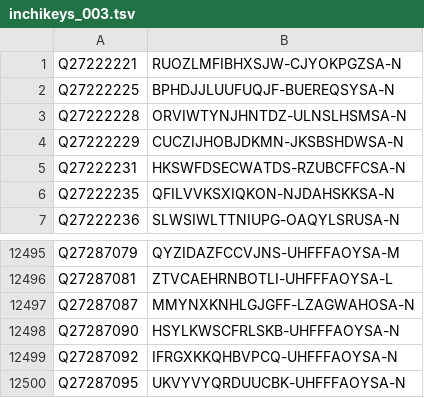
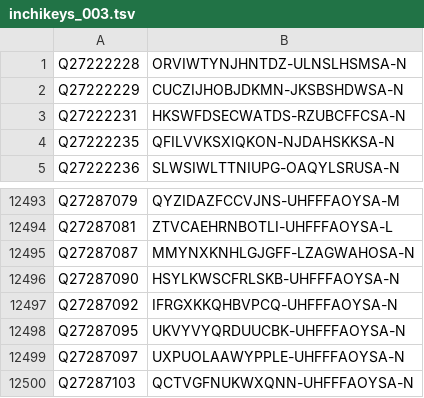
Before and after one commit to egonw/wikidata-chemistry, a TSV file: inchikeys/inchikeys_003.tsv, drawn as a sheet; only a part is shown, gaps mark what is left out.

```diff
--- a/inchikeys/inchikeys_003.tsv
+++ b/inchikeys/inchikeys_003.tsv
@@ -1,3 +1 @@
-Q27222221	RUOZLMFIBHXSJW-CJYOKPGZSA-N
-Q27222225	BPHDJJLUUFUQJF-BUEREQSYSA-N
 Q27222228	ORVIWTYNJHNTDZ-ULNSLHSMSA-N
@@ -12500 +12498,3 @@ Q27287092	IFRGXKKQHBVPCQ-UHFFFAOYSA-N
 Q27287095	UKVYVYQRDUUCBK-UHFFFAOYSA-N
+Q27287097	UXPUOLAAWYPPLE-UHFFFAOYSA-N
+Q27287103	QCTVGFNUKWXQNN-UHFFFAOYSA-N
```
Also changed, not shown: inchikeys/inchikeys_000.tsv, inchikeys/inchikeys_001.tsv, 32 other files.
